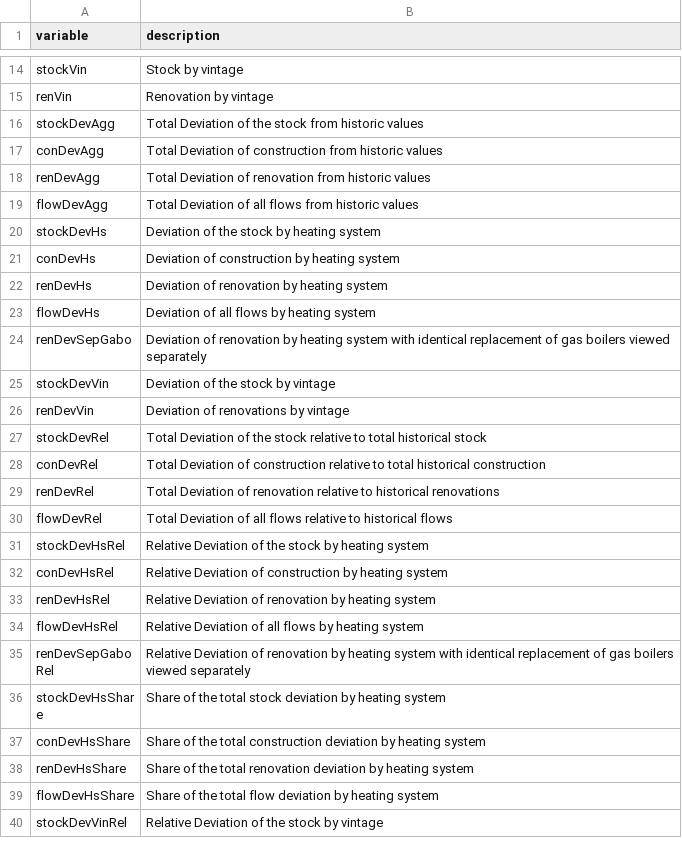
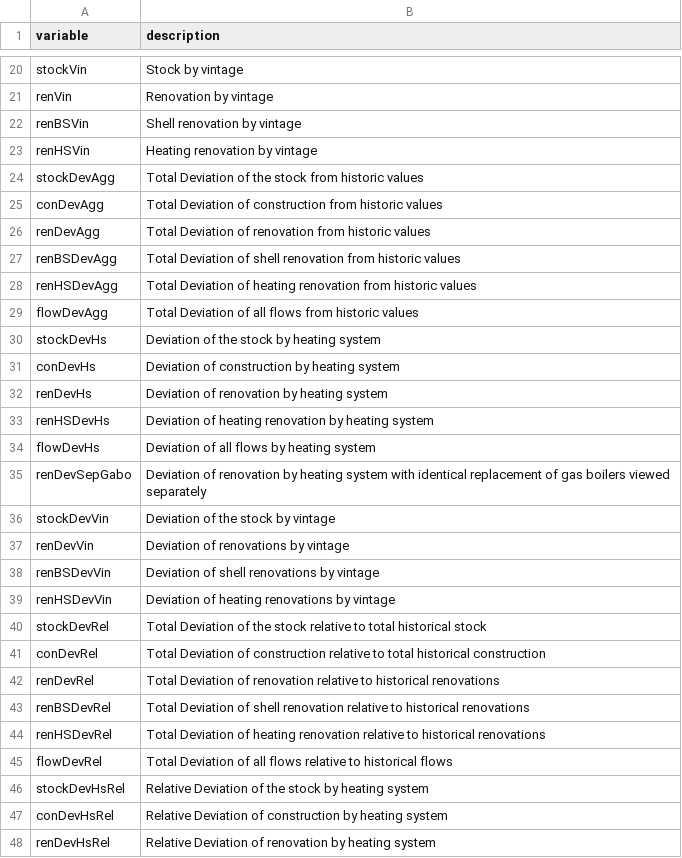
Before and after one commit to pik-piam/reportbrick, a CSV file: inst/plotsCalibrationReporting/variableNames.csv, drawn as a sheet; only a part is shown, gaps mark what is left out; the shorter side is filled out with more unchanged rows; the diff covers the shown part only; the diff names each change by its address in the sheet, - before the commit and + after, or states it on an @@ line.

Commit message:
Adjust calibration reporting to sequential renovation
Enable calibration reporting with sequential and hierarchical
renovation.
Remove reporting of identical replacement for gabo and related plots.
Remove the option to save plots as png (because these would be too
numerous).

```diff
--- a/inst/plotsCalibrationReporting/variableNames.csv
+++ b/inst/plotsCalibrationReporting/variableNames.csv
+row 22: renBSVin | Shell renovation by vintage
+row 23: renHSVin | Heating renovation by vintage
+row 27: renBSDevAgg | Total Deviation of shell renovation from historic values
+row 28: renHSDevAgg | Total Deviation of heating renovation from historic values
+row 33: renHSDevHs | Deviation of heating renovation by heating system
+row 38: renBSDevVin | Deviation of shell renovations by vintage
+row 39: renHSDevVin | Deviation of heating renovations by vintage
+row 43: renBSDevRel | Total Deviation of shell renovation relative to historical renovations
+row 44: renHSDevRel | Total Deviation of heating renovation relative to historical renovations
```
Also changed, not shown: 11 added rows and 6 edited cells elsewhere in this file, 10 other files.
